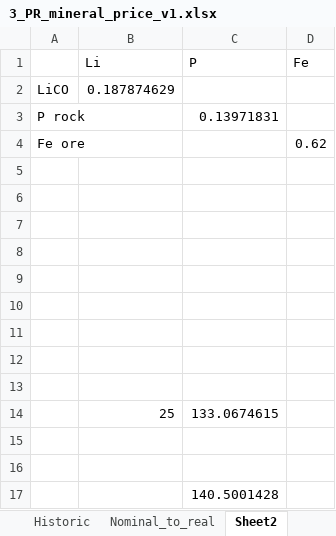
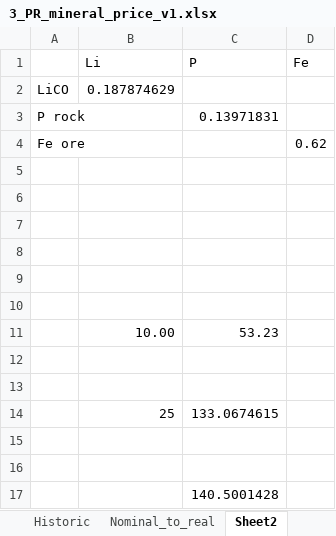
Before and after one commit to jbaars/Batt_Sust_Model, an Excel workbook: example notebooks/Example publication - integrated modelling/data/ODYM_database/3_PR_mineral_price_v1.xlsx, sheet Sheet2, drawn as a sheet; values as stored, in another font and other column widths than the file's, no borders; the diff names each change by its address in the sheet, - before the commit and + after, or states it on an @@ line.

```diff
--- a/example notebooks/Example publication - integrated modelling/data/ODYM_database/3_PR_mineral_price_v1.xlsx (sheet Sheet2)
+++ b/example notebooks/Example publication - integrated modelling/data/ODYM_database/3_PR_mineral_price_v1.xlsx (sheet Sheet2)
-row 11: (empty)
+row 11:  | 10.00 | 53.23
```
Also changed, not shown: sheet values.
